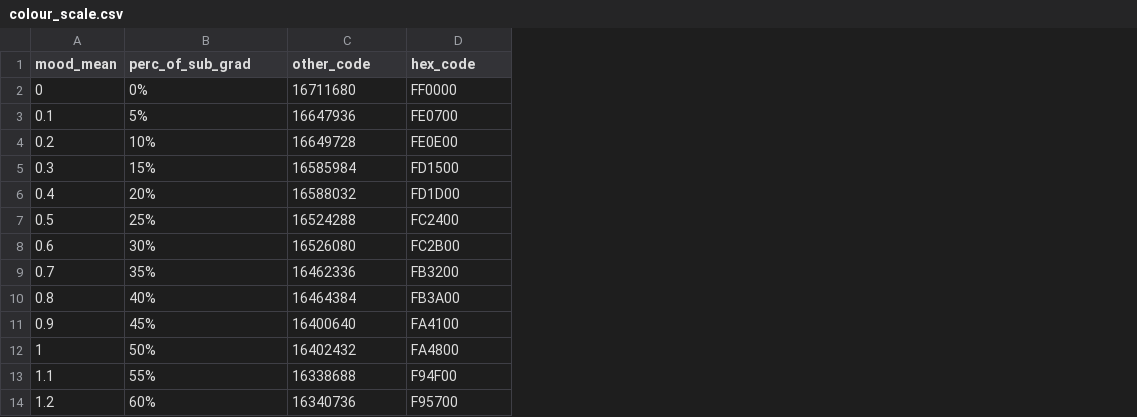
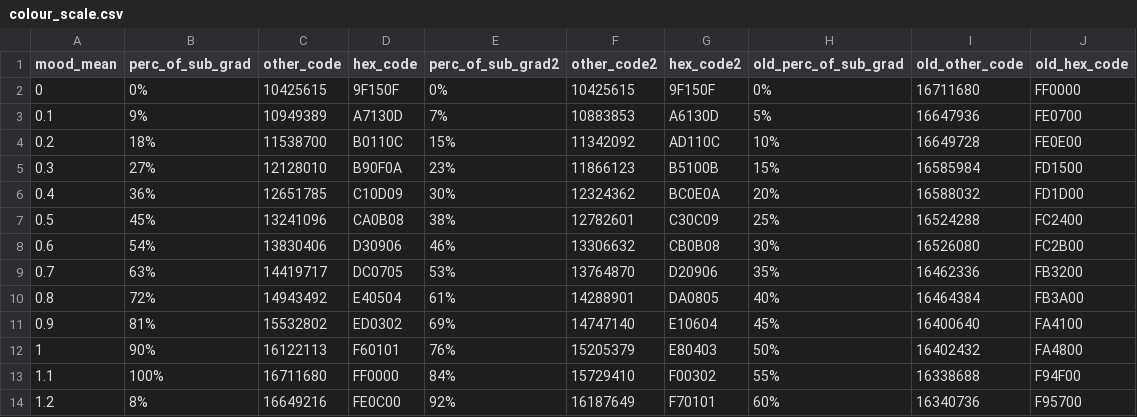
Before and after one commit to BobbyGlennS/space-between-visualisations, a CSV file: colour_scale.csv, drawn as a sheet; only a part is shown; addresses are those after the commit; the diff names each change by its address in the sheet, - before the commit and + after, or states it on an @@ line.

Commit message:
Implemented laughterlines, changed colour scale for increased intensity, thickened line, removed hairlines (paths) from axes

```diff
--- a/colour_scale.csv
+++ b/colour_scale.csv
+column B (perc_of_sub_grad), rows 2-14: 0% | 9% | 18% | 27% | 36% | 45% | 54% | 63% | 72% | 81% | 90% | 100% | 8%
+column C (other_code), rows 2-14: 10425615 | 10949389 | 11538700 | 12128010 | 12651785 | 13241096 | 13830406 | 14419717 | 14943492 | 15532802 | 16122113 | 16711680 | 16649216
+column D (hex_code), rows 2-14: 9F150F | A7130D | B0110C | B90F0A | C10D09 | CA0B08 | D30906 | DC0705 | E40504 | ED0302 | F60101 | FF0000 | FE0C00
+column E (perc_of_sub_grad2), rows 2-14: 0% | 7% | 15% | 23% | 30% | 38% | 46% | 53% | 61% | 69% | 76% | 84% | 92%
+column F (other_code2), rows 2-14: 10425615 | 10883853 | 11342092 | 11866123 | 12324362 | 12782601 | 13306632 | 13764870 | 14288901 | 14747140 | 15205379 | 15729410 | 16187649
+column G (hex_code2), rows 2-14: 9F150F | A6130D | AD110C | B5100B | BC0E0A | C30C09 | CB0B08 | D20906 | DA0805 | E10604 | E80403 | F00302 | F70101
-H1: perc_of_sub_grad
+H1: old_perc_of_sub_grad
-I1: other_code
+I1: old_other_code
-J1: hex_code
+J1: old_hex_code
```
Also changed, not shown: nl_group1.csv, nl_group2.csv, 6 other files.
